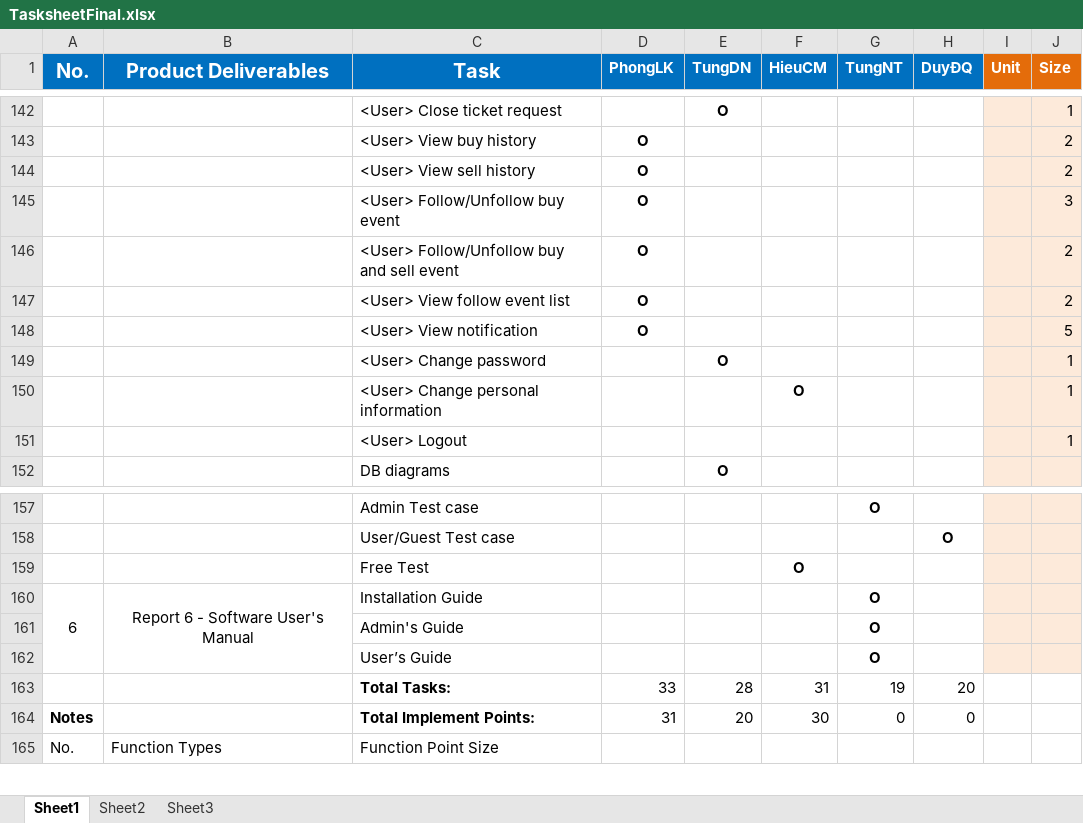
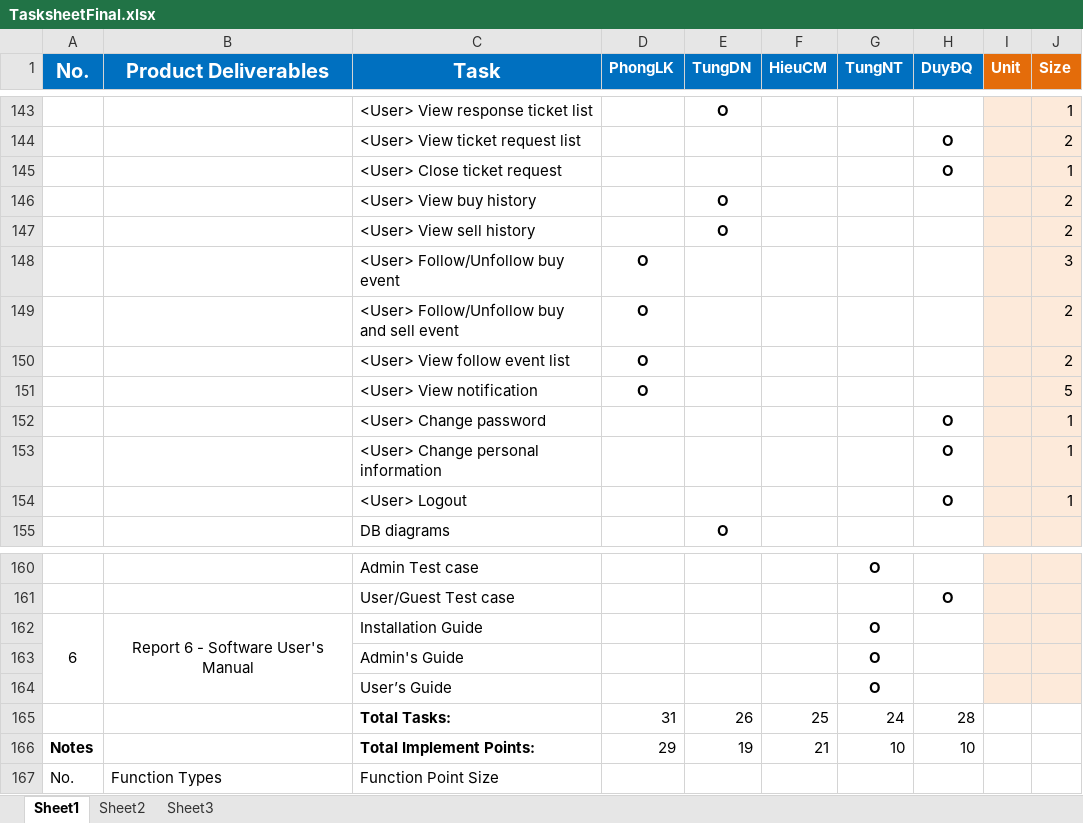
Before and after one commit to phonglk/fptu_capstone, an Excel workbook: Document/Reports/TasksheetFinal.xlsx, sheet Sheet1, drawn as a sheet; only a part is shown, gaps mark what is left out; values as stored, in another font and other column widths than the file's, no borders; removed rows and columns are numbered as before the commit, all else as after; the diff covers the shown part only; the diff names each change by its address in the sheet, - before the commit and + after, or states it on an @@ line.

```diff
--- a/Document/Reports/TasksheetFinal.xlsx (sheet Sheet1)
+++ b/Document/Reports/TasksheetFinal.xlsx (sheet Sheet1)
-C143 (Task): <User> Close ticket request
+C143 (Task): <User> View response ticket list
-row 143:  |  | <User> View buy history | O |  |  |  |  |  | 2
-row 144:  |  | <User> View sell history | O |  |  |  |  |  | 2
+row 144:  |  | <User> View ticket request list |  |  |  |  | O |  | 2
+row 145:  |  | <User> Close ticket request |  |  |  |  | O |  | 1
+row 146:  |  | <User> View buy history |  | O |  |  |  |  | 2
+row 147:  |  | <User> View sell history |  | O |  |  |  |  | 2
-E152 (TungDN): O
+E152 (TungDN): (empty)
-H152:H154 (DuyĐQ): (empty)
+H152:H154 (DuyĐQ): O
-F153 (HieuCM): O
+F153 (HieuCM): (empty)
-row 159:  |  | Free Test |  |  | O
-row 163:  |  | Total Tasks: | 33 | 28 | 31 | 19 | 20
-row 164: Notes |  | Total Implement Points: | 31 | 20 | 30 | 0 | 0
+row 165:  |  | Total Tasks: | 31 | 26 | 25 | 24 | 28
+row 166: Notes |  | Total Implement Points: | 29 | 19 | 21 | 10 | 10
```
Also changed, not shown: 5 added rows, 4 removed rows and 12 edited cells elsewhere in this sheet.
